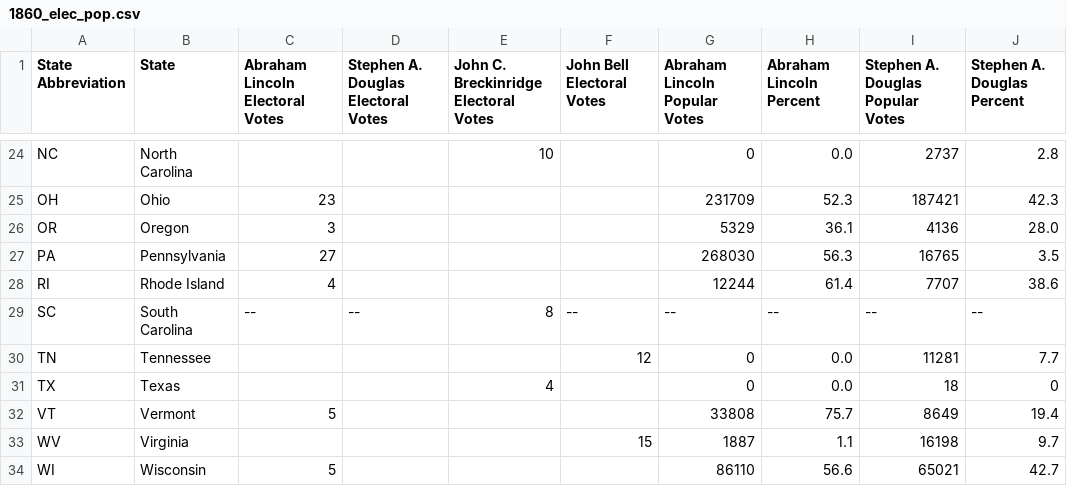
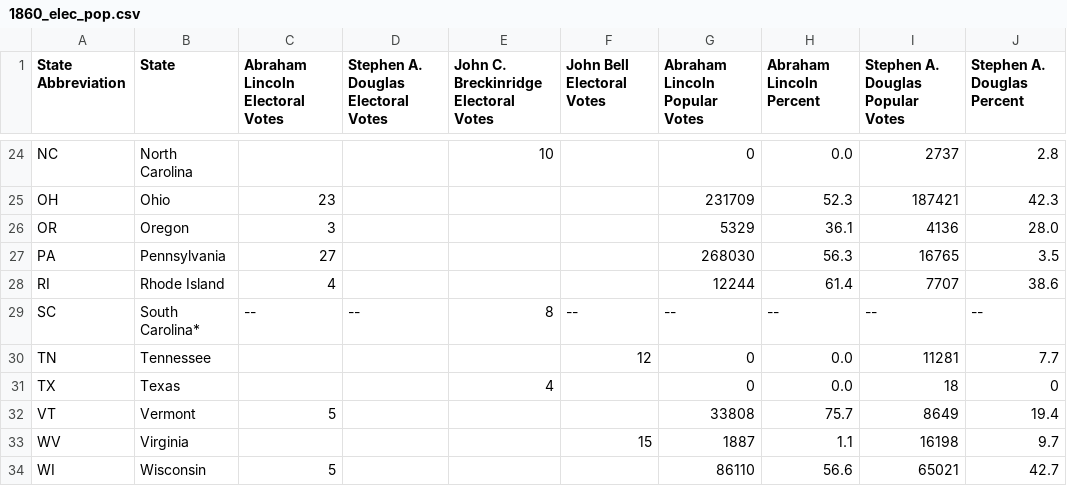
Before and after one commit to cheredia19/each-us-presidential-election, a CSV file: 1860_elec_pop.csv, drawn as a sheet; only a part is shown, gaps mark what is left out; the diff names each change by its address in the sheet, - before the commit and + after, or states it on an @@ line.

Commit message:
Update 1860_elec_pop.csv

```diff
--- a/1860_elec_pop.csv
+++ b/1860_elec_pop.csv
-B29 (State): South Carolina
+B29 (State): South Carolina*
```
